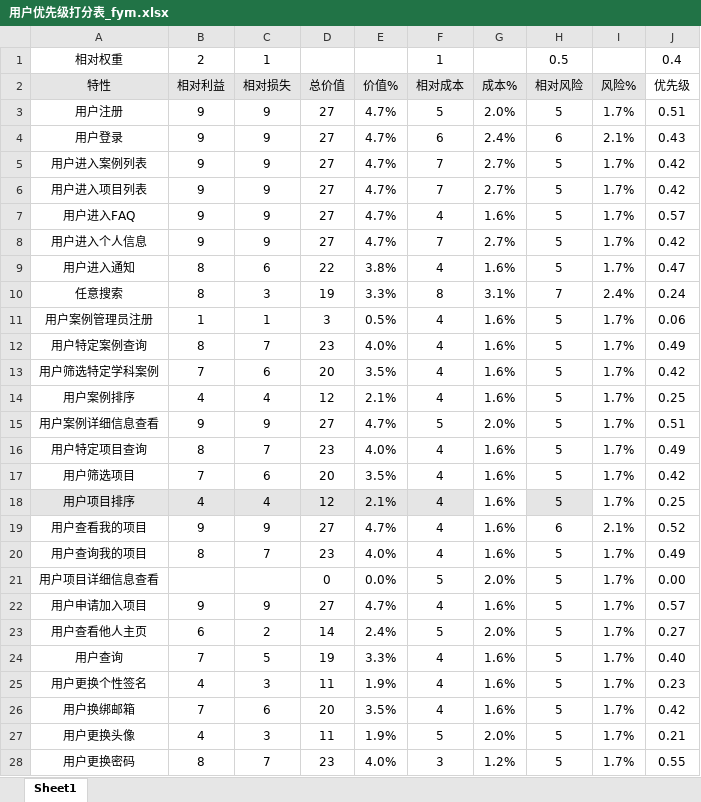
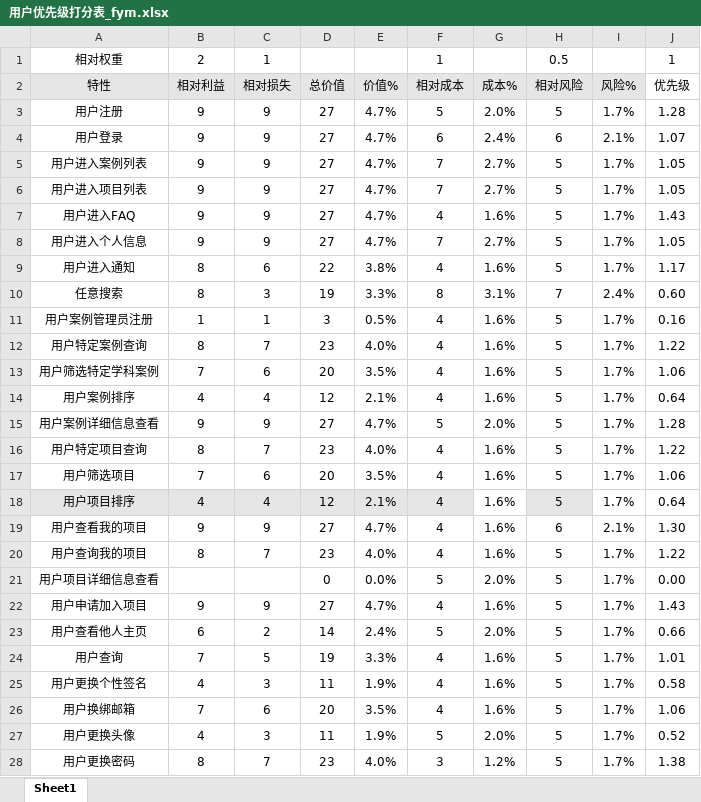
Before and after one commit to cchello/PRD2018-G01, an Excel workbook: 非受控文档/需求规格说明阶段/优先级QFD打分表/用户优先级打分表_fym.xlsx, sheet Sheet1, drawn as a sheet; only a part is shown; values as stored, in another font and other column widths than the file's, no borders; the diff covers the shown part only; the diff names each change by its address in the sheet, - before the commit and + after, or states it on an @@ line.

```diff
--- a/非受控文档/需求规格说明阶段/优先级QFD打分表/用户优先级打分表_fym.xlsx (sheet Sheet1)
+++ b/非受控文档/需求规格说明阶段/优先级QFD打分表/用户优先级打分表_fym.xlsx (sheet Sheet1)
-J1: 0.4
+J1: 1
-J3: 0.51
+J3: 1.28
-J4: 0.43
+J4: 1.07
-J5:J6: 0.42
+J5:J6: 1.05
-J7: 0.57
+J7: 1.43
-J8: 0.42
+J8: 1.05
-J9: 0.47
+J9: 1.17
-J10: 0.24
+J10: 0.60
-J11: 0.06
+J11: 0.16
-J12: 0.49
+J12: 1.22
-J13: 0.42
+J13: 1.06
-J14: 0.25
+J14: 0.64
-J15: 0.51
+J15: 1.28
-J16: 0.49
+J16: 1.22
-J17: 0.42
+J17: 1.06
-J18: 0.25
+J18: 0.64
-J19: 0.52
+J19: 1.30
-J20: 0.49
+J20: 1.22
-J22: 0.57
+J22: 1.43
-J23: 0.27
+J23: 0.66
-J24: 0.40
+J24: 1.01
-J25: 0.23
+J25: 0.58
-J26: 0.42
+J26: 1.06
-J27: 0.21
+J27: 0.52
-J28: 0.55
+J28: 1.38
```
Also changed, not shown: 33 edited cells elsewhere in this sheet, formulas that keep their value, 非受控文档/需求规格说明阶段/优先级QFD打分表/用户优先级打分表_yc.xlsx, 非受控文档/需求规格说明阶段/优先级QFD打分表/项目发起人优先级打分表_fym.xlsx, 1 other file.
